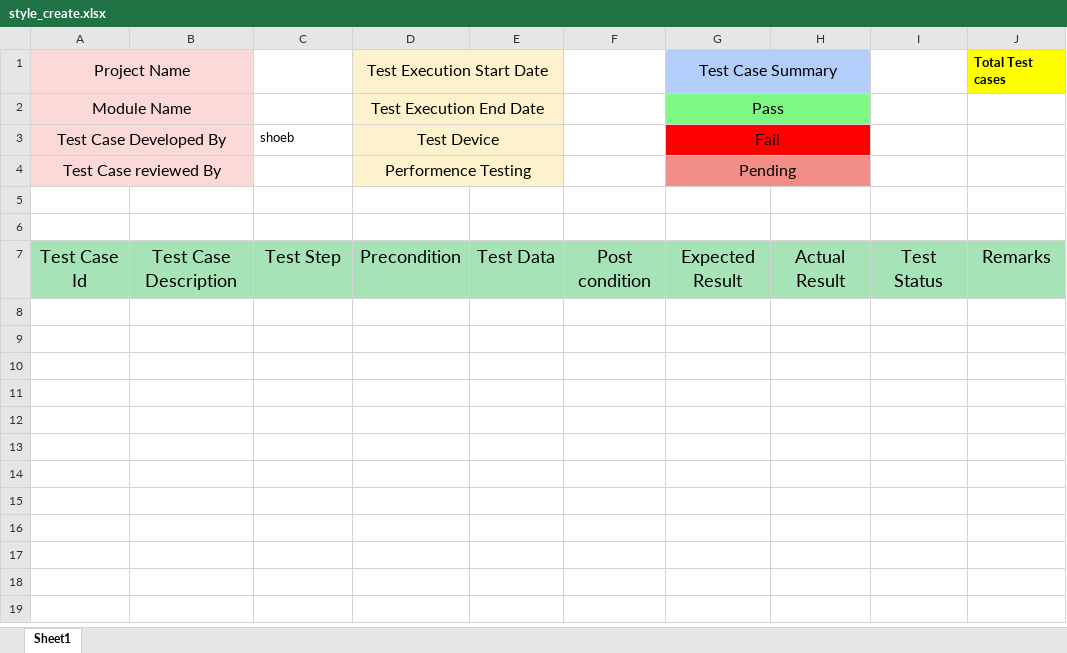
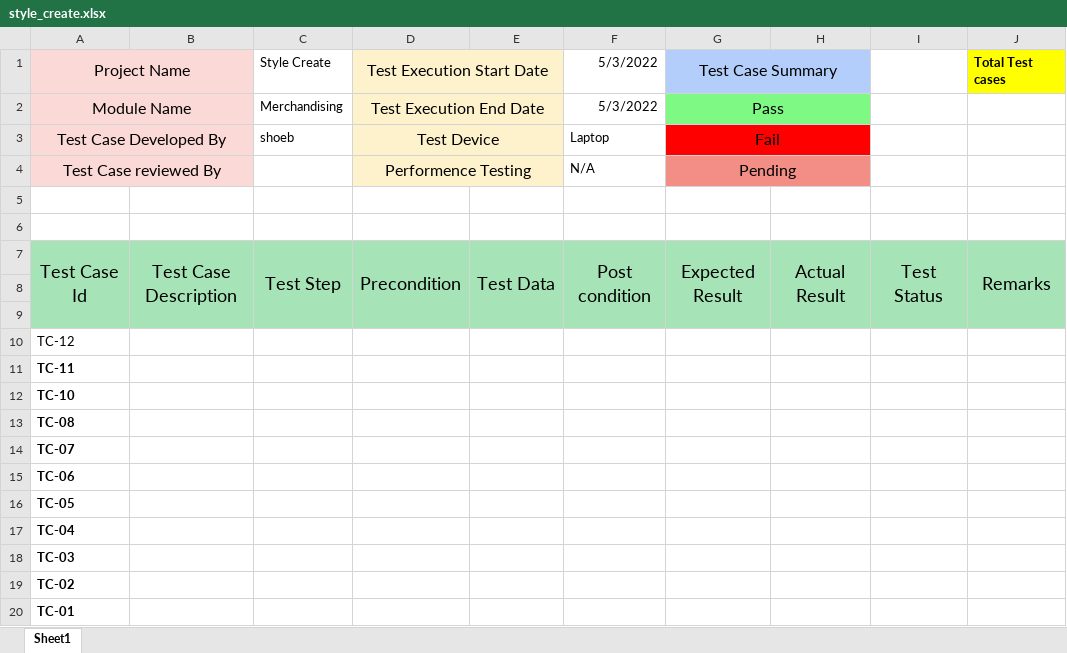
Before and after one commit to ouks-bd/Beacon-ERP-Test-case, an Excel workbook: style_create.xlsx, sheet Sheet1, drawn as a sheet; values as stored, in another font and other column widths than the file's, no borders; the diff names each change by its address in the sheet, - before the commit and + after, or states it on an @@ line.

Commit message:
friday v.2

```diff
--- a/style_create.xlsx (sheet Sheet1)
+++ b/style_create.xlsx (sheet Sheet1)
-C1: (empty)
+C1: Style Create
-F1:F2: (empty)
+F1:F2: 5/3/2022
-C2: (empty)
+C2: Merchandising
-F3: (empty)
+F3: Laptop
-F4: (empty)
+F4: N/A
+A7:A9 merged
+B7:B9 merged
+C7:C9 merged
+D7:D9 merged
+E7:E9 merged
+F7:F9 merged
+G7:G9 merged
+H7:H9 merged
+I7:I9 merged
+J7:J9 merged
+row 8: (empty)
+row 9: (empty)
+row 10: TC-12
+row 11: TC-11
+row 12: TC-10
+row 13: TC-08
+row 14: TC-07
+row 15: TC-06
+row 16: TC-05
+row 17: TC-04
+row 18: TC-03
+row 19: TC-02
+row 20: TC-01
```
